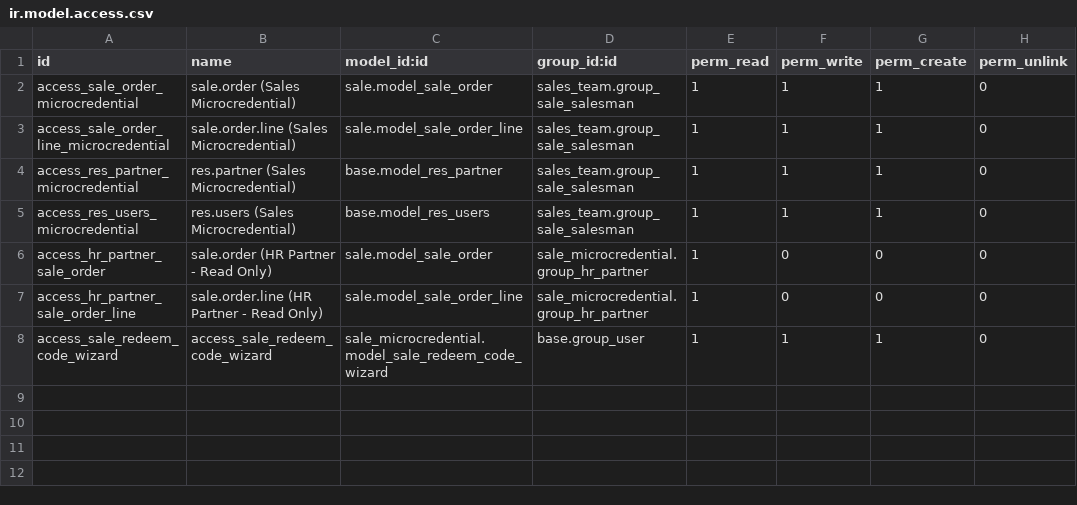
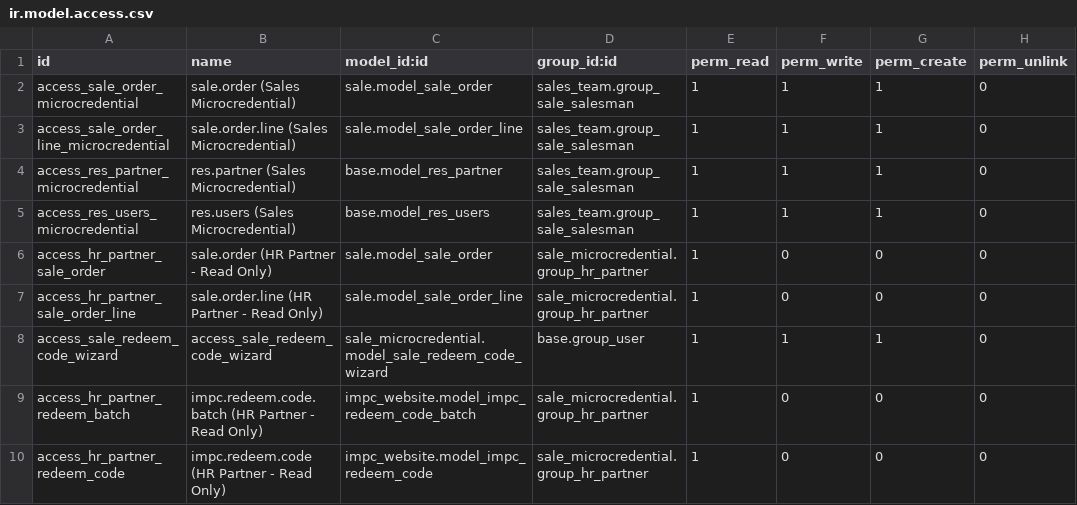
Before and after one commit to Kelompok-1-Proyek-3/sistem-microcredential-hybrid, a CSV file: addons/sale_microcredential/security/ir.model.access.csv, drawn as a sheet.

Commit message:
fix(sale_order): skip auto-enrollment for B2B contracts in order confirmation
- Add check to avoid calling _impc_create_enrollments for B2B_CONTRACT contract type
- Change redeem_code_batch_id field to Many2one relation to impc.redeem.code.batch
- Update learning_mode selection values to lowercase ('online', 'offline', 'hybrid')
- Correct report template to match updated lowercase learning_mode value
- Remove unnecessary import of services in sale_microcredential module
- Add portal route to display redeem codes for a specific contract with security check
- Add impc_website to dependencies in sale_microcredential manifest
- Remove ir_config_parameters data file from module data
- Add .qoder to .gitignore to ignore IDE/editor specific files
- Include new portal dashboard template inheritance in module data

```diff
--- a/addons/sale_microcredential/security/ir.model.access.csv
+++ b/addons/sale_microcredential/security/ir.model.access.csv
@@ -8 +8,3 @@ access_hr_partner_sale_order_line,sale.order.line (HR Partner - Read Only),sale.
 access_sale_redeem_code_wizard,access_sale_redeem_code_wizard,sale_microcredential.model_sale_redeem_code_wizard,base.group_user,1,1,1,0
+access_hr_partner_redeem_batch,impc.redeem.code.batch (HR Partner - Read Only),impc_website.model_impc_redeem_code_batch,sale_microcredential.group_hr_partner,1,0,0,0
+access_hr_partner_redeem_code,impc.redeem.code (HR Partner - Read Only),impc_website.model_impc_redeem_code,sale_microcredential.group_hr_partner,1,0,0,0
```
Also changed, not shown: 17 other files.
